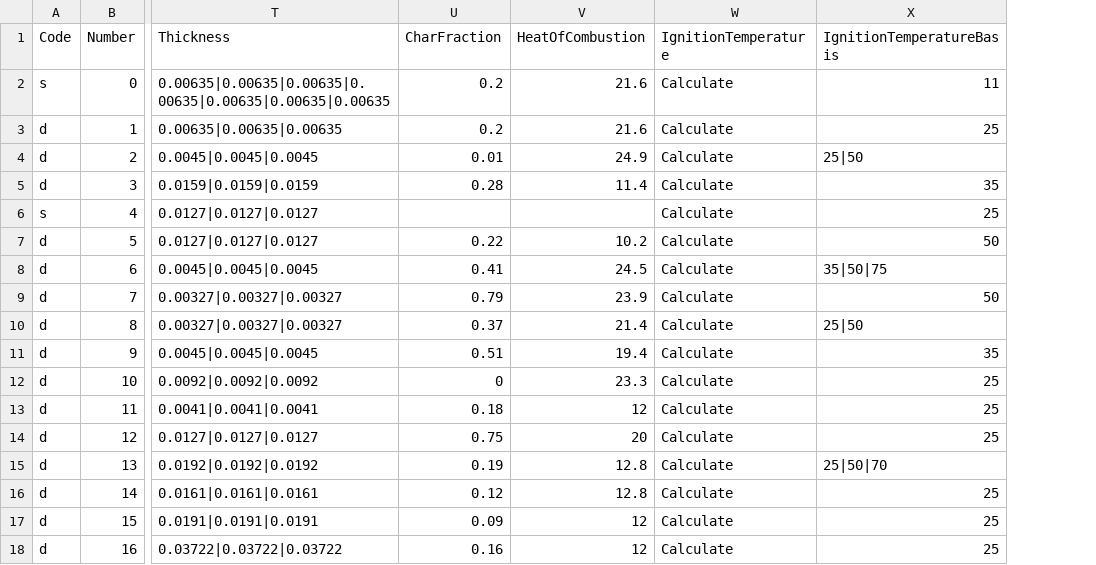
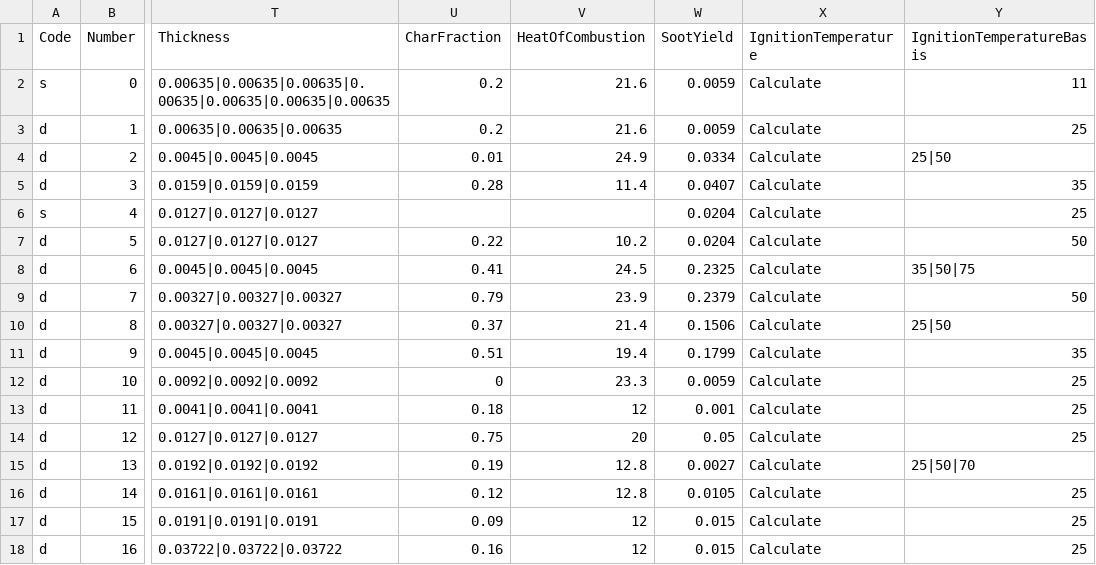
Before and after one commit to johodges/materials, a CSV file: data/jh_spec_file.csv, drawn as a sheet; only a part is shown, gaps mark what is left out; the diff names each change by its address in the sheet, - before the commit and + after, or states it on an @@ line.

Commit message:
add soot yields for JH data

```diff
--- a/data/jh_spec_file.csv
+++ b/data/jh_spec_file.csv
+column W (SootYield), rows 2-18: 0.0059 | 0.0059 | 0.0334 | 0.0407 | 0.0204 | 0.0204 | 0.2325 | 0.2379 | 0.1506 | 0.1799 | 0.0059 | 0.001 | 0.05 | 0.0027 | 0.0105 | 0.015 | 0.015
```
